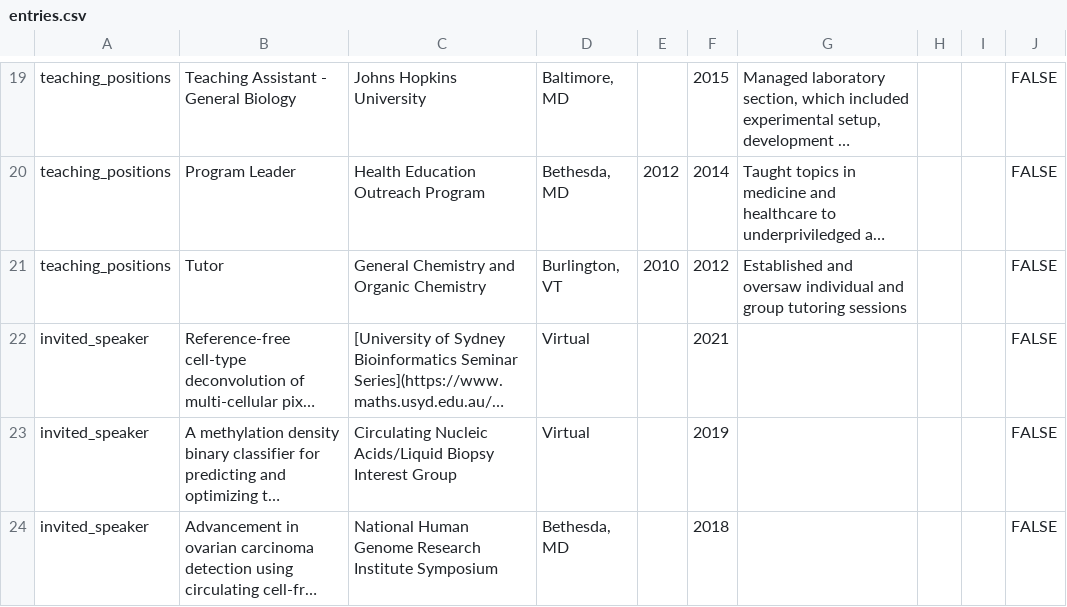
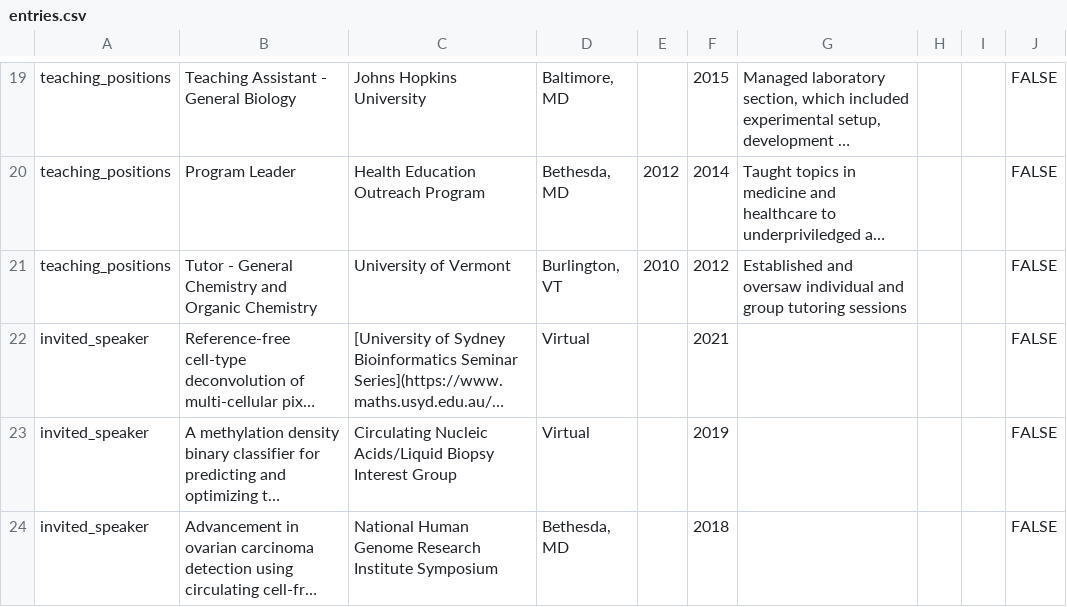
Before and after one commit to bmill3r/data_cv, a CSV file: my_cv_data/entries.csv, drawn as a sheet; only a part is shown, gaps mark what is left out; long unchanged cells end in …; the diff names each change by its address in the sheet, - before the commit and + after, or states it on an @@ line.

Commit message:
edited teaching entry

```diff
--- a/my_cv_data/entries.csv
+++ b/my_cv_data/entries.csv
-B21: Tutor
+B21: Tutor - General Chemistry and Organic Chemistry
-C21: General Chemistry and Organic Chemistry
+C21: University of Vermont
```
Also changed, not shown: 2 other files.
